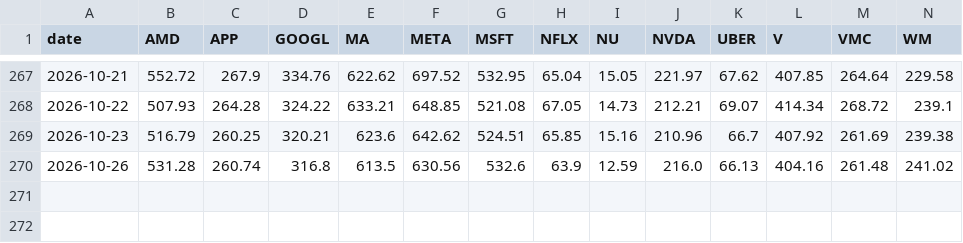
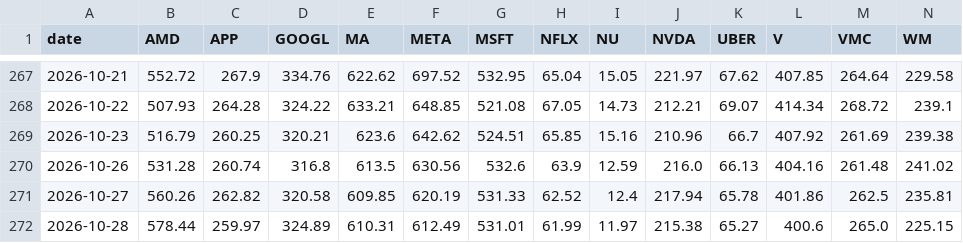
Before and after one commit to nicolasrole10/stocks-performance-dashboard, a CSV file: data/prices.csv, drawn as a sheet; only a part is shown, gaps mark what is left out; rows hold the shown columns only; the diff names each change by its address in the sheet, - before the commit and + after, or states it on an @@ line.

```diff
--- a/data/prices.csv
+++ b/data/prices.csv
+row 271: 2026-10-27 | 560.26 | 262.82 | 320.58 | 609.85 | 620.19 | 531.33 | 62.52 | 12.4 | 217.94 | 65.78 | 401.86 | 262.5 | 235.81
+row 272: 2026-10-28 | 578.44 | 259.97 | 324.89 | 610.31 | 612.49 | 531.01 | 61.99 | 11.97 | 215.38 | 65.27 | 400.6 | 265.0 | 225.15
```
